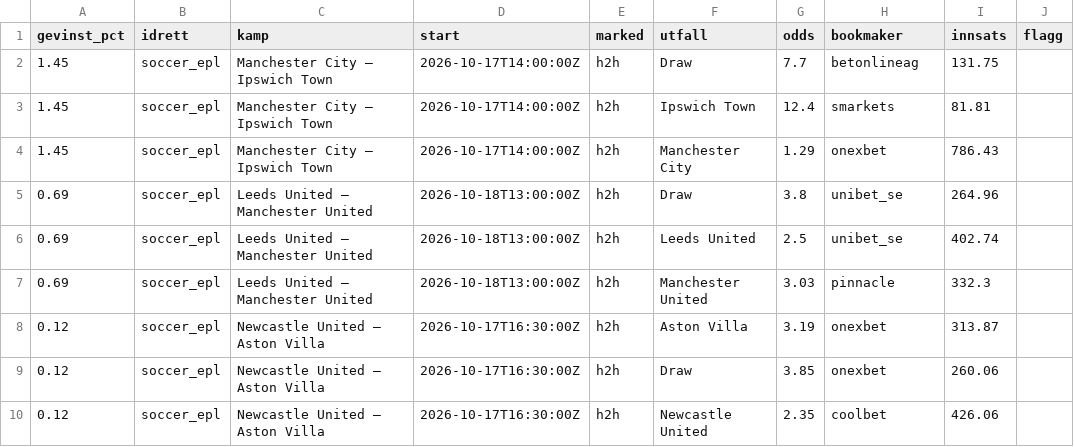
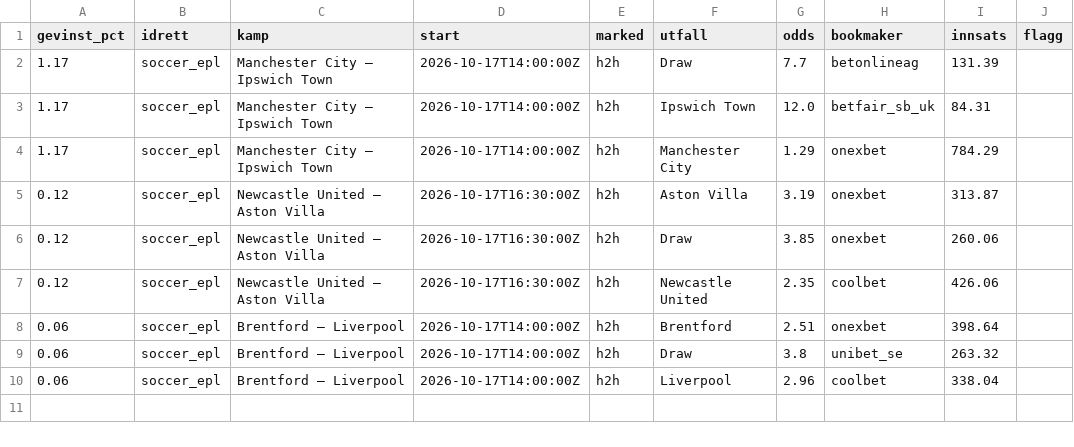
Before and after one commit to Anders1919/odds-scanner, a CSV file: docs/arbitrasje.csv, drawn as a sheet.

```diff
--- a/docs/arbitrasje.csv
+++ b/docs/arbitrasje.csv
@@ -1,8 +1,5 @@
 gevinst_pct,idrett,kamp,start,marked,utfall,odds,bookmaker,innsats,flagg
-1.45,soccer_epl,Manchester City – Ipswich Town,2026-10-17T14:00:00Z,h2h,Draw,7.7,betonlineag,131.75,
-1.45,soccer_epl,Manchester City – Ipswich Town,2026-10-17T14:00:00Z,h2h,Ipswich Town,12.4,smarkets,81.81,
-1.45,soccer_epl,Manchester City – Ipswich Town,2026-10-17T14:00:00Z,h2h,Manchester City,1.29,onexbet,786.43,
-0.69,soccer_epl,Leeds United – Manchester United,2026-10-18T13:00:00Z,h2h,Draw,3.8,unibet_se,264.96,
-0.69,soccer_epl,Leeds United – Manchester United,2026-10-18T13:00:00Z,h2h,Leeds United,2.5,unibet_se,402.74,
-0.69,soccer_epl,Leeds United – Manchester United,2026-10-18T13:00:00Z,h2h,Manchester United,3.03,pinnacle,332.3,
+1.17,soccer_epl,Manchester City – Ipswich Town,2026-10-17T14:00:00Z,h2h,Draw,7.7,betonlineag,131.39,
+1.17,soccer_epl,Manchester City – Ipswich Town,2026-10-17T14:00:00Z,h2h,Ipswich Town,12.0,betfair_sb_uk,84.31,
+1.17,soccer_epl,Manchester City – Ipswich Town,2026-10-17T14:00:00Z,h2h,Manchester City,1.29,onexbet,784.29,
 0.12,soccer_epl,Newcastle United – Aston Villa,2026-10-17T16:30:00Z,h2h,Aston Villa,3.19,onexbet,313.87,
@@ -10 +7,4 @@ gevinst_pct,idrett,kamp,start,marked,utfall,odds,bookmaker,innsats,flagg
 0.12,soccer_epl,Newcastle United – Aston Villa,2026-10-17T16:30:00Z,h2h,Newcastle United,2.35,coolbet,426.06,
+0.06,soccer_epl,Brentford – Liverpool,2026-10-17T14:00:00Z,h2h,Brentford,2.51,onexbet,398.64,
+0.06,soccer_epl,Brentford – Liverpool,2026-10-17T14:00:00Z,h2h,Draw,3.8,unibet_se,263.32,
+0.06,soccer_epl,Brentford – Liverpool,2026-10-17T14:00:00Z,h2h,Liverpool,2.96,coolbet,338.04,
```
Also changed, not shown: docs/value.csv, 1 other file.
